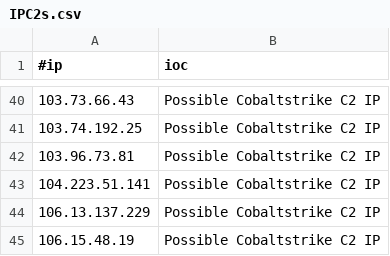
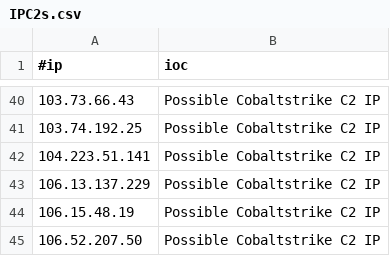
Before and after one commit to Xavier001/IOCs, a CSV file: IPC2s.csv, drawn as a sheet; only a part is shown, gaps mark what is left out; the shorter side is filled out with more unchanged rows.

```diff
--- a/IPC2s.csv
+++ b/IPC2s.csv
@@ -41,3 +41,2 @@
 103.74.192.25,Possible Cobaltstrike C2 IP
-103.96.73.81,Possible Cobaltstrike C2 IP
 104.223.51.141,Possible Cobaltstrike C2 IP
```
Also changed, not shown: 3 other files.
